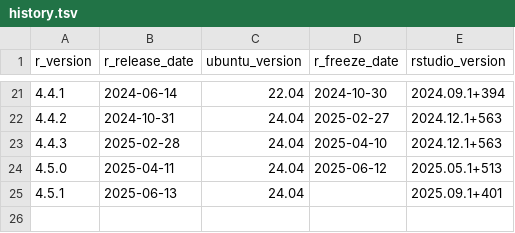
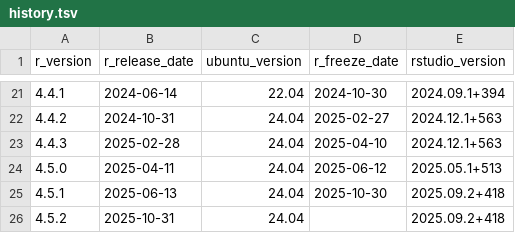
Before and after one commit to rocker-org/rocker-versioned2, a TSV file: build/args/history.tsv, drawn as a sheet; only a part is shown, gaps mark what is left out.

```diff
--- a/build/args/history.tsv
+++ b/build/args/history.tsv
@@ -24,2 +24,3 @@ r_version	r_release_date	ubuntu_version	r_freeze_date	rstudio_version
 4.5.0	2025-04-11	24.04	2025-06-12	2025.05.1+513
-4.5.1	2025-06-13	24.04		2025.09.1+401
+4.5.1	2025-06-13	24.04	2025-10-30	2025.09.2+418
+4.5.2	2025-10-31	24.04		2025.09.2+418
```
Also changed, not shown: build/variables/r-versions.tsv, build/variables/rstudio-versions.tsv, 29 other files.
